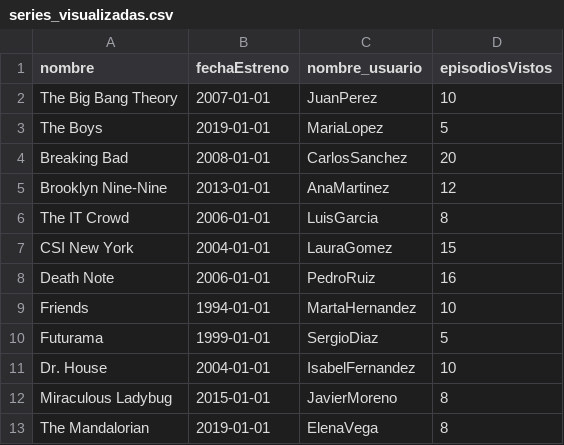
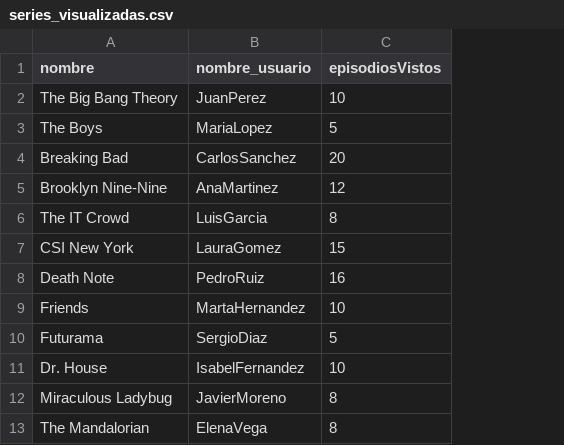
Before and after one commit to PabloDev09/Damfilms, a CSV file: src/main/resources/series_visualizadas.csv, drawn as a sheet; only a part is shown; the diff names each change by its address in the sheet, - before the commit and + after, or states it on an @@ line.

```diff
--- a/src/main/resources/series_visualizadas.csv
+++ b/src/main/resources/series_visualizadas.csv
-column B (fechaEstreno), rows 2-13: 2007-01-01 | 2019-01-01 | 2008-01-01 | 2013-01-01 | 2006-01-01 | 2004-01-01 | 2006-01-01 | 1994-01-01 | 1999-01-01 | 2004-01-01 | 2015-01-01 | 2019-01-01
```
Also changed, not shown: src/main/resources/documentales_visualizados.csv, 4 other files.
